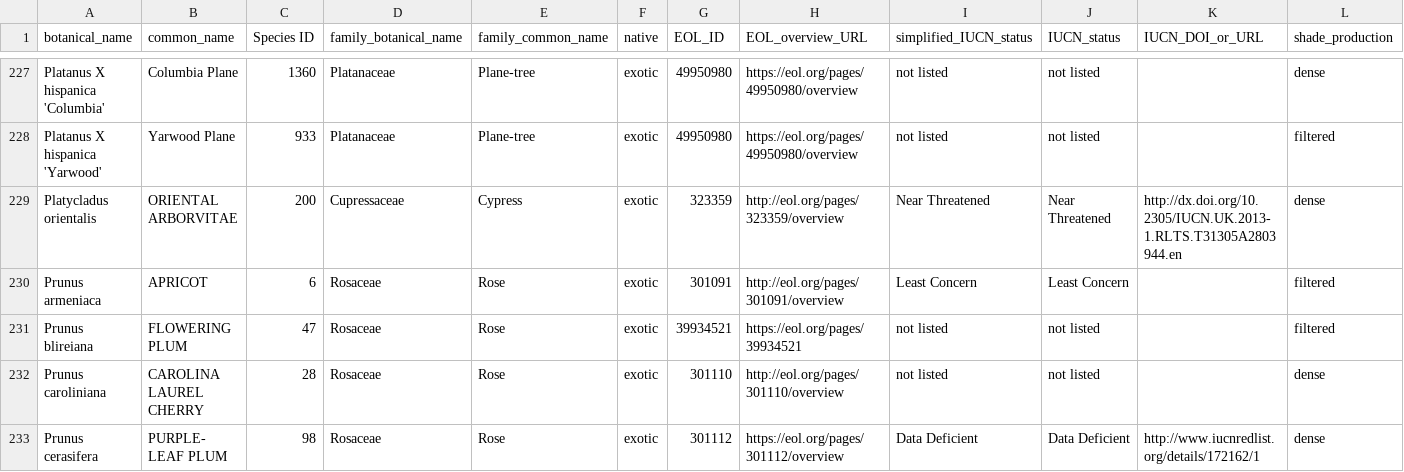
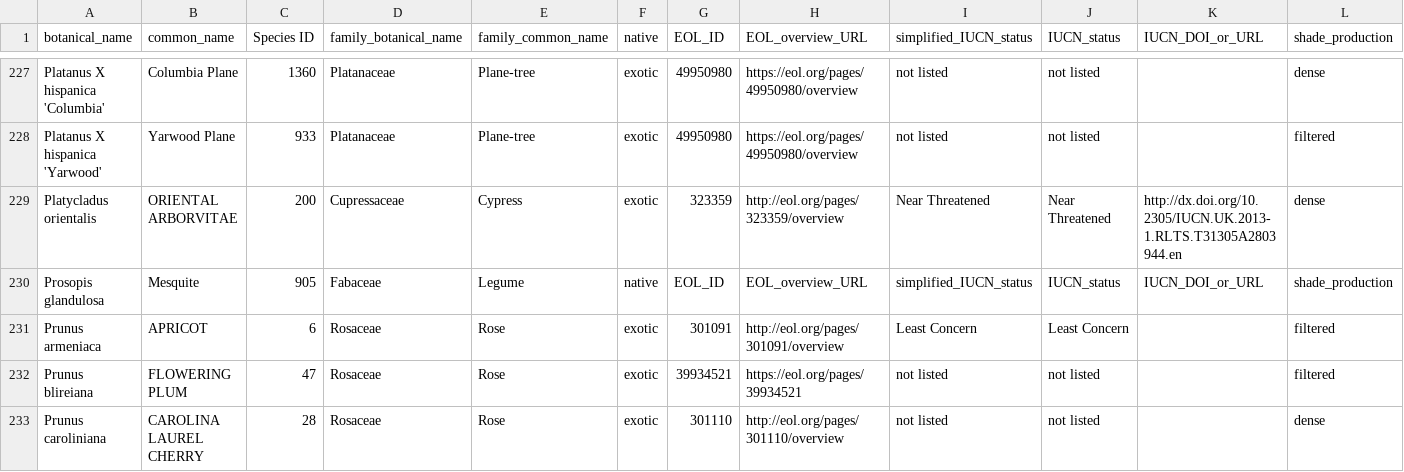
Before and after one commit to Public-Tree-Map/public-tree-map-data-pipeline, a CSV file: data/species_attributes.csv, drawn as a sheet; only a part is shown, gaps mark what is left out; the shorter side is filled out with more unchanged rows; rows hold the shown columns only; the diff names each change by its address in the sheet, - before the commit and + after, or states it on an @@ line.

Commit message:
add meqsquite (prosopis glandulosa)

```diff
--- a/data/species_attributes.csv
+++ b/data/species_attributes.csv
+row 230: Prosopis glandulosa | Mesquite | 905 | Fabaceae | Legume | native | EOL_ID | EOL_overview_URL | simplified_IUCN_status | IUCN_status | IUCN_DOI_or_URL | shade_production
```
